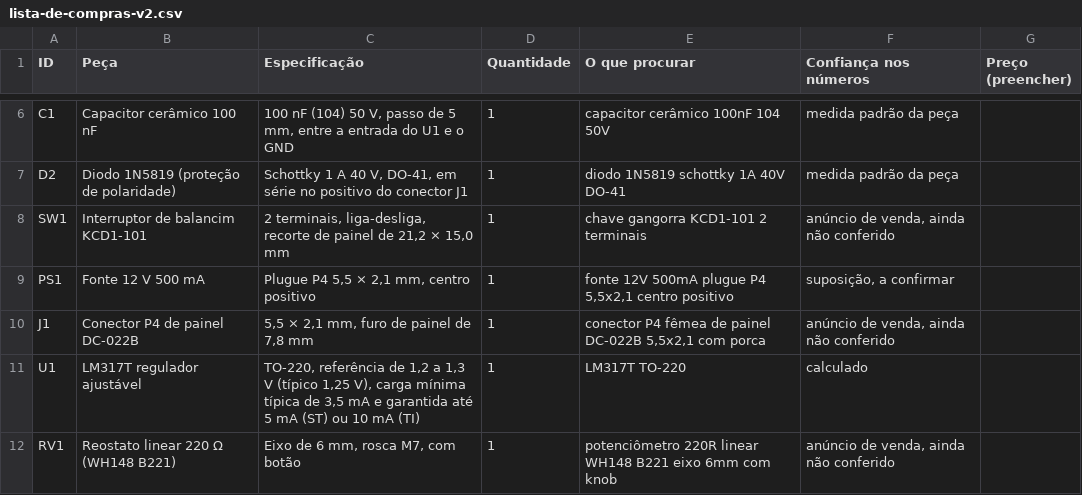
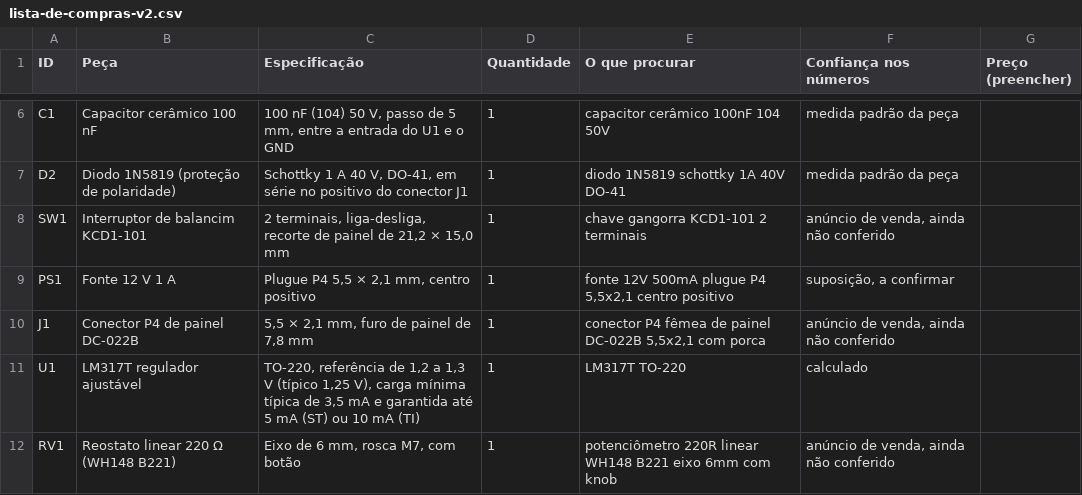
Before and after one commit to eduardo3071/Copia-Simulador-IOT, a CSV file: pacote-montagem/lista-de-compras-v2.csv, drawn as a sheet; only a part is shown, gaps mark what is left out.

```diff
--- a/pacote-montagem/lista-de-compras-v2.csv
+++ b/pacote-montagem/lista-de-compras-v2.csv
@@ -8,3 +8,3 @@
 "SW1";"Interruptor de balancim KCD1-101";"2 terminais, liga-desliga, recorte de painel de 21,2 × 15,0 mm";"1";"chave gangorra KCD1-101 2 terminais";"anúncio de venda, ainda não conferido";""
-"PS1";"Fonte 12 V 500 mA";"Plugue P4 5,5 × 2,1 mm, centro positivo";"1";"fonte 12V 500mA plugue P4 5,5x2,1 centro positivo";"suposição, a confirmar";""
+"PS1";"Fonte 12 V 1 A";"Plugue P4 5,5 × 2,1 mm, centro positivo";"1";"fonte 12V 500mA plugue P4 5,5x2,1 centro positivo";"suposição, a confirmar";""
 "J1";"Conector P4 de painel DC-022B";"5,5 × 2,1 mm, furo de painel de 7,8 mm";"1";"conector P4 fêmea de painel DC-022B 5,5x2,1 com porca";"anúncio de venda, ainda não conferido";""
```
Also changed, not shown: 7 other files.
